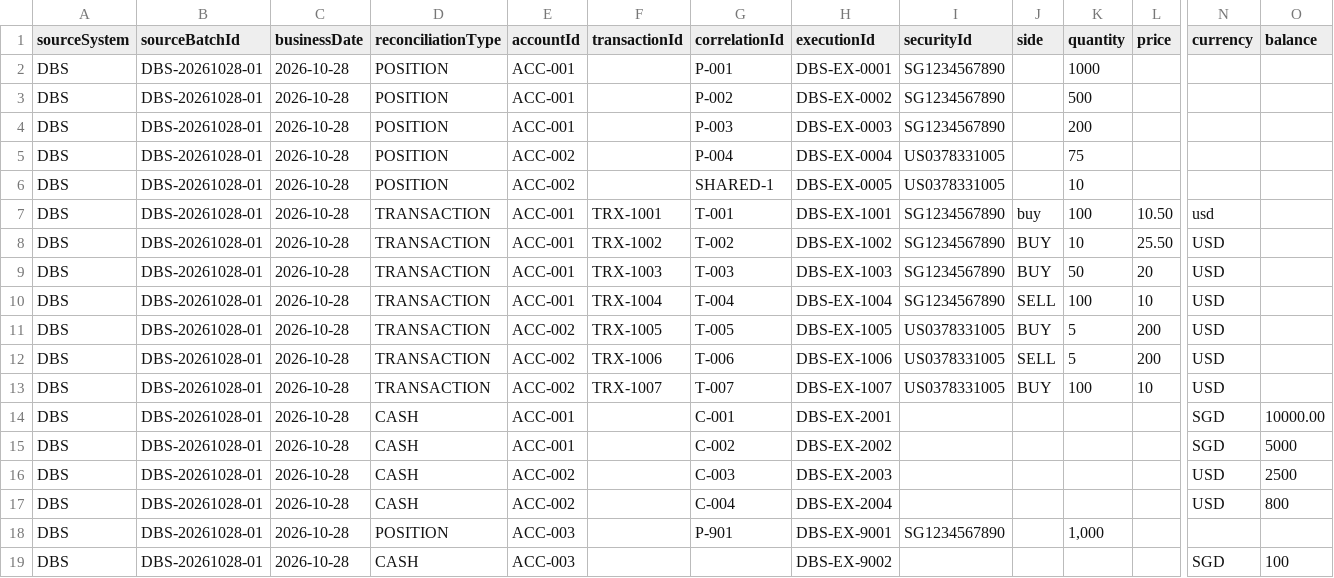
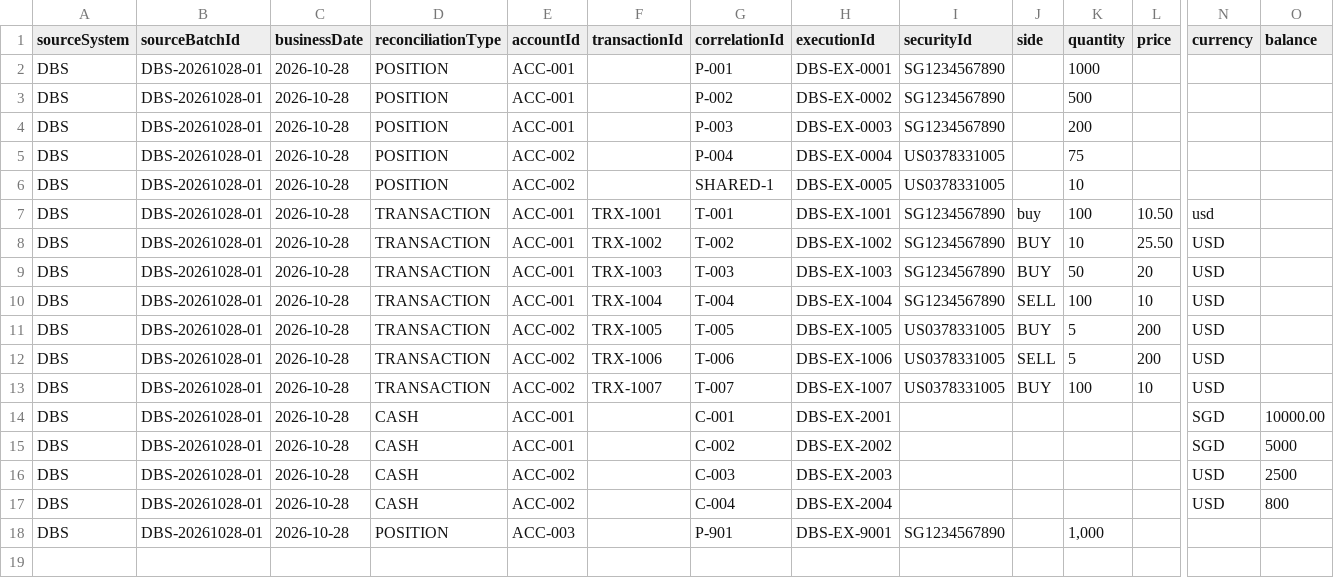
Before and after one commit to CHSang/ReconciliationEngine, a CSV file: input/dbs-records.csv, drawn as a sheet; only a part is shown, gaps mark what is left out; rows hold the shown columns only; the diff names each change by its address in the sheet, - before the commit and + after, or states it on an @@ line.

```diff
--- a/input/dbs-records.csv
+++ b/input/dbs-records.csv
-row 19: DBS | DBS-20261028-01 | 2026-10-28 | CASH | ACC-003 |  |  | DBS-EX-9002 |  |  |  |  | SGD | 100
```
Also changed, not shown: 1 other file.
